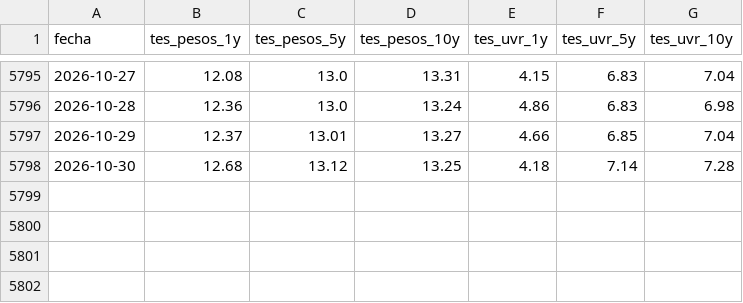
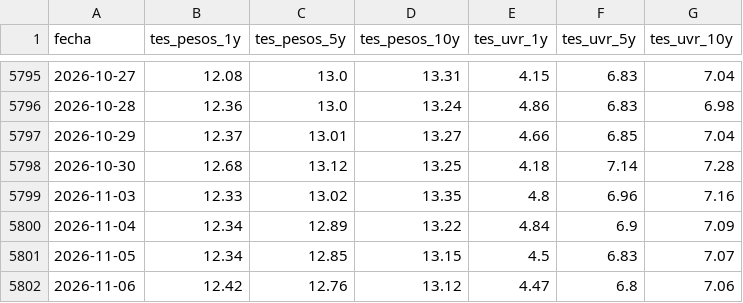
Before and after one commit to estebanmoncadag079-rgb/GRAFICO-ECONOMIA-COLOMBIANA, a CSV file: tasas_interes_clean.csv, drawn as a sheet; only a part is shown, gaps mark what is left out.

```diff
--- a/tasas_interes_clean.csv
+++ b/tasas_interes_clean.csv
@@ -5798 +5798,5 @@ fecha,tes_pesos_1y,tes_pesos_5y,tes_pesos_10y,tes_uvr_1y,tes_uvr_5y,tes_uvr_10y
 2026-10-30,12.68,13.12,13.25,4.18,7.14,7.28
+2026-11-03,12.33,13.02,13.35,4.8,6.96,7.16
+2026-11-04,12.34,12.89,13.22,4.84,6.9,7.09
+2026-11-05,12.34,12.85,13.15,4.5,6.83,7.07
+2026-11-06,12.42,12.76,13.12,4.47,6.8,7.06
```
Also changed, not shown: estado_fuentes.csv.
